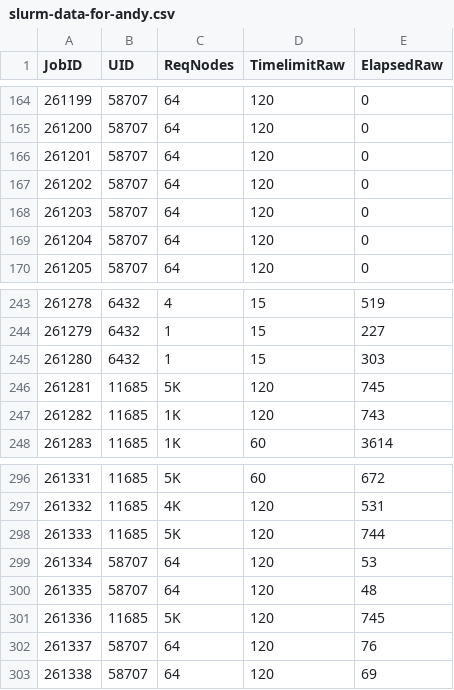
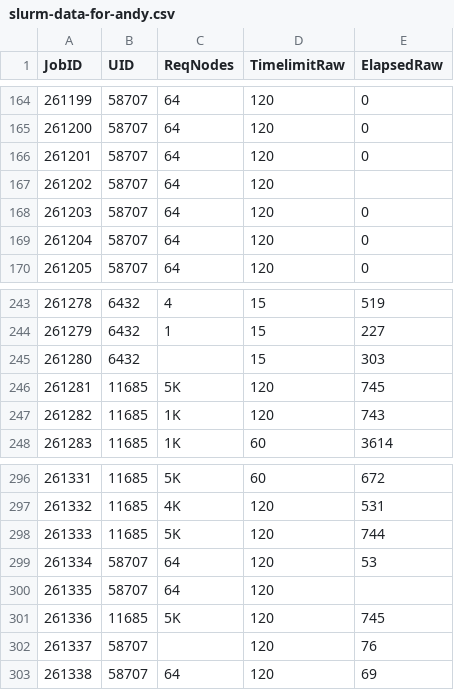
Before and after one commit to ketancmaheshwari/urgent-computing-sched, a CSV file: data/slurm-data-for-andy.csv, drawn as a sheet; only a part is shown, gaps mark what is left out.

```diff
--- a/data/slurm-data-for-andy.csv
+++ b/data/slurm-data-for-andy.csv
@@ -166,3 +166,3 @@ JobID,UID,ReqNodes,TimelimitRaw,ElapsedRaw
 261201,58707,64,120,0
-261202,58707,64,120,0
+261202,58707,64,120,
 261203,58707,64,120,0
@@ -244,3 +244,3 @@ JobID,UID,ReqNodes,TimelimitRaw,ElapsedRaw
 261279,6432,1,15,227
-261280,6432,1,15,303
+261280,6432,,15,303
 261281,11685,5K,120,745
@@ -299,5 +299,5 @@ JobID,UID,ReqNodes,TimelimitRaw,ElapsedRaw
 261334,58707,64,120,53
-261335,58707,64,120,48
+261335,58707,64,120,
 261336,11685,5K,120,745
-261337,58707,64,120,76
+261337,58707,,120,76
 261338,58707,64,120,69
```
Also changed, not shown: 1 other file.
